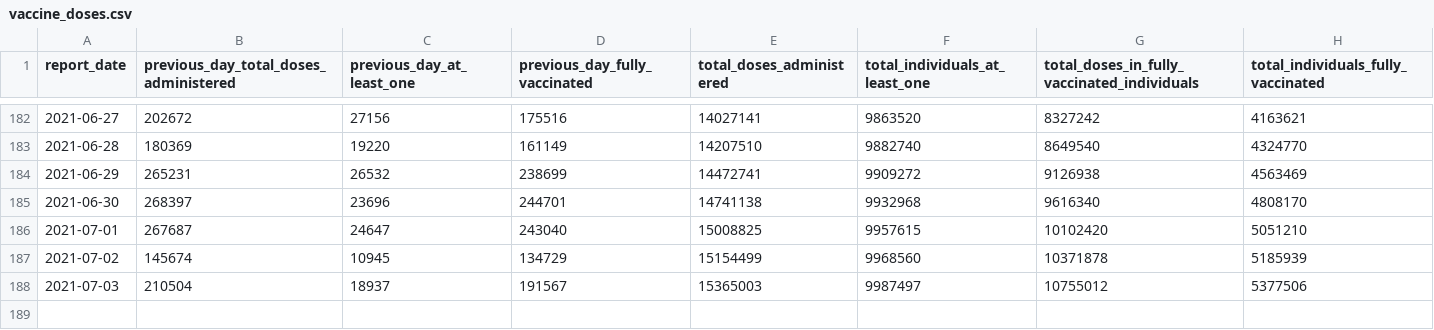
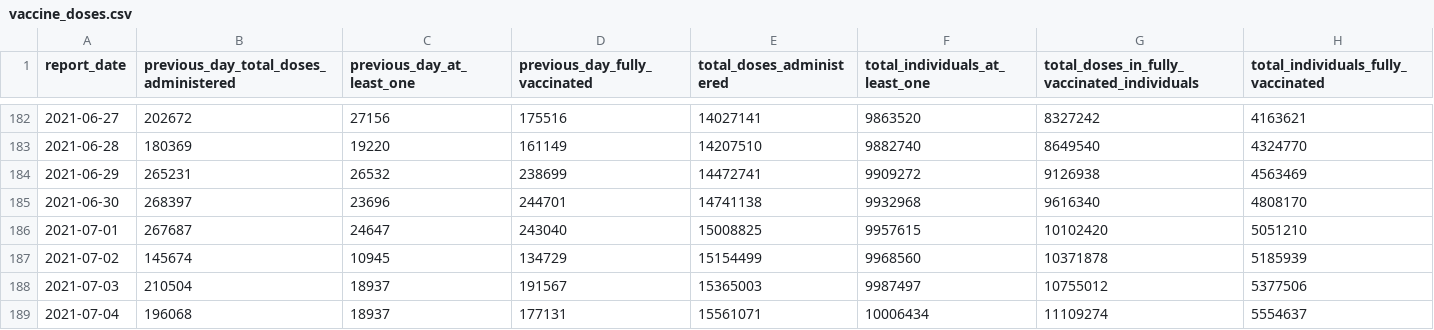
Before and after one commit to aaljaish/covid-19, a CSV file: vaccine_doses.csv, drawn as a sheet; only a part is shown, gaps mark what is left out; the diff names each change by its address in the sheet, - before the commit and + after, or states it on an @@ line.

```diff
--- a/vaccine_doses.csv
+++ b/vaccine_doses.csv
+row 189: 2021-07-04 | 196068 | 18937 | 177131 | 15561071 | 10006434 | 11109274 | 5554637
```
Also changed, not shown: covidtesting.csv.
